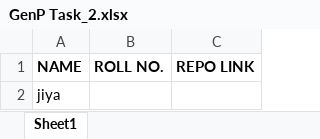
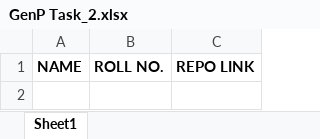
Before and after one commit to JiyaVe/GenP_task, an Excel workbook: GenP Task_2.xlsx, sheet Sheet1, drawn as a sheet; values as stored, in another font and other column widths than the file's, no borders; the diff names each change by its address in the sheet, - before the commit and + after, or states it on an @@ line.

Commit message:
submission sheet

```diff
--- a/GenP Task_2.xlsx (sheet Sheet1)
+++ b/GenP Task_2.xlsx (sheet Sheet1)
-row 2: jiya
```
